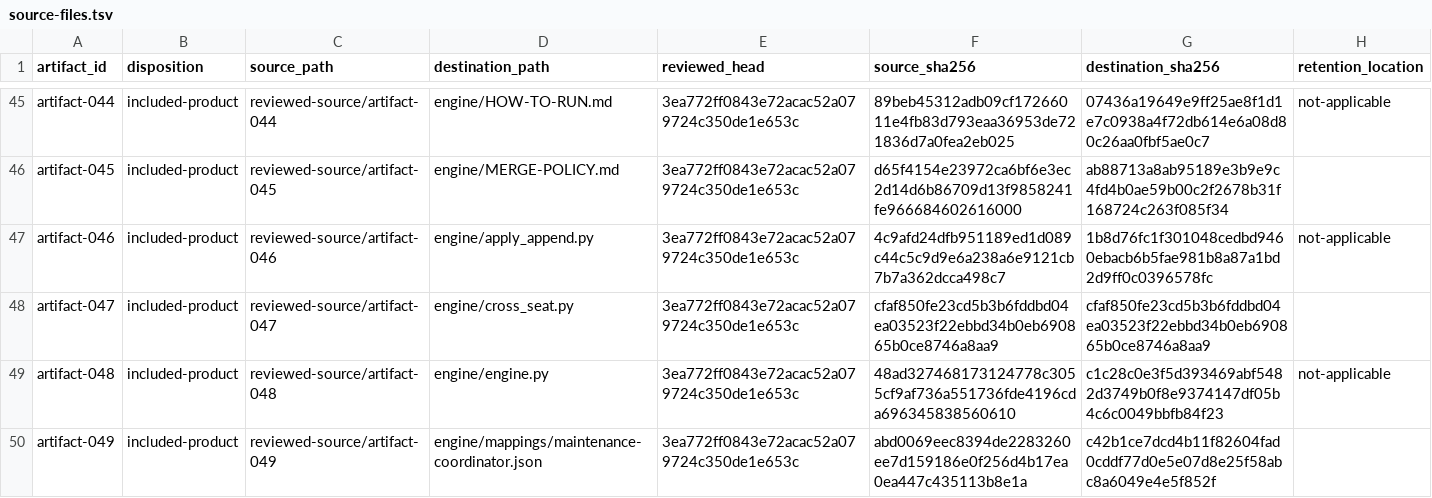
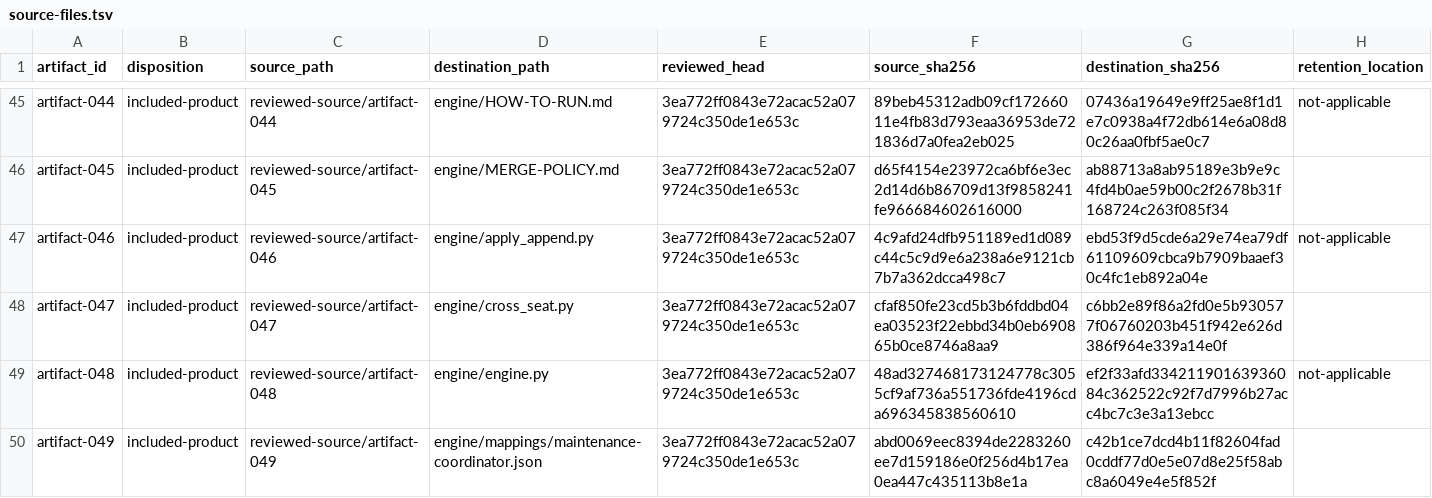
Before and after one commit to noogalabs/ascendops-pmagents, a TSV file: provenance/source-files.tsv, drawn as a sheet; only a part is shown, gaps mark what is left out; the diff covers the shown part only.

```diff
--- a/provenance/source-files.tsv
+++ b/provenance/source-files.tsv
@@ -46,5 +46,5 @@ artifact-044	included-product	reviewed-source/artifact-044	engine/HOW-TO-RUN.md
 artifact-045	included-product	reviewed-source/artifact-045	engine/MERGE-POLICY.md	3ea772ff0843e72acac52a079724c350de1e653c	d65f4154e23972ca6bf6e3ec2d14d6b86709d13f9858241fe966684602616000	ab88713a8ab95189e3b9e9c4fd4b0ae59b00c2f2678b31f168724c263f085f34	
-artifact-046	included-product	reviewed-source/artifact-046	engine/apply_append.py	3ea772ff0843e72acac52a079724c350de1e653c	4c9afd24dfb951189ed1d089c44c5c9d9e6a238a6e9121cb7b7a362dcca498c7	1b8d76fc1f301048cedbd9460ebacb6b5fae981b8a87a1bd2d9ff0c0396578fc	not-applicable
-artifact-047	included-product	reviewed-source/artifact-047	engine/cross_seat.py	3ea772ff0843e72acac52a079724c350de1e653c	cfaf850fe23cd5b3b6fddbd04ea03523f22ebbd34b0eb690865b0ce8746a8aa9	cfaf850fe23cd5b3b6fddbd04ea03523f22ebbd34b0eb690865b0ce8746a8aa9	
-artifact-048	included-product	reviewed-source/artifact-048	engine/engine.py	3ea772ff0843e72acac52a079724c350de1e653c	48ad327468173124778c3055cf9af736a551736fde4196cda696345838560610	c1c28c0e3f5d393469abf5482d3749b0f8e9374147df05b4c6c0049bbfb84f23	not-applicable
+artifact-046	included-product	reviewed-source/artifact-046	engine/apply_append.py	3ea772ff0843e72acac52a079724c350de1e653c	4c9afd24dfb951189ed1d089c44c5c9d9e6a238a6e9121cb7b7a362dcca498c7	ebd53f9d5cde6a29e74ea79df61109609cbca9b7909baaef30c4fc1eb892a04e	not-applicable
+artifact-047	included-product	reviewed-source/artifact-047	engine/cross_seat.py	3ea772ff0843e72acac52a079724c350de1e653c	cfaf850fe23cd5b3b6fddbd04ea03523f22ebbd34b0eb690865b0ce8746a8aa9	c6bb2e89f86a2fd0e5b930577f06760203b451f942e626d386f964e339a14e0f
+artifact-048	included-product	reviewed-source/artifact-048	engine/engine.py	3ea772ff0843e72acac52a079724c350de1e653c	48ad327468173124778c3055cf9af736a551736fde4196cda696345838560610	ef2f33afd33421190163936084c362522c92f7d7996b27acc4bc7c3e3a13ebcc	not-applicable
 artifact-049	included-product	reviewed-source/artifact-049	engine/mappings/maintenance-coordinator.json	3ea772ff0843e72acac52a079724c350de1e653c	abd0069eec8394de2283260ee7d159186e0f256d4b17ea0ea447c435113b8e1a	c42b1ce7dcd4b11f82604fad0cddf77d0e5e07d8e25f58abc8a6049e4e5f852f	
```
Also changed, not shown: 6 edited cells elsewhere in this file, ci/internal-codename-allowlist.tsv, 6 other files.
